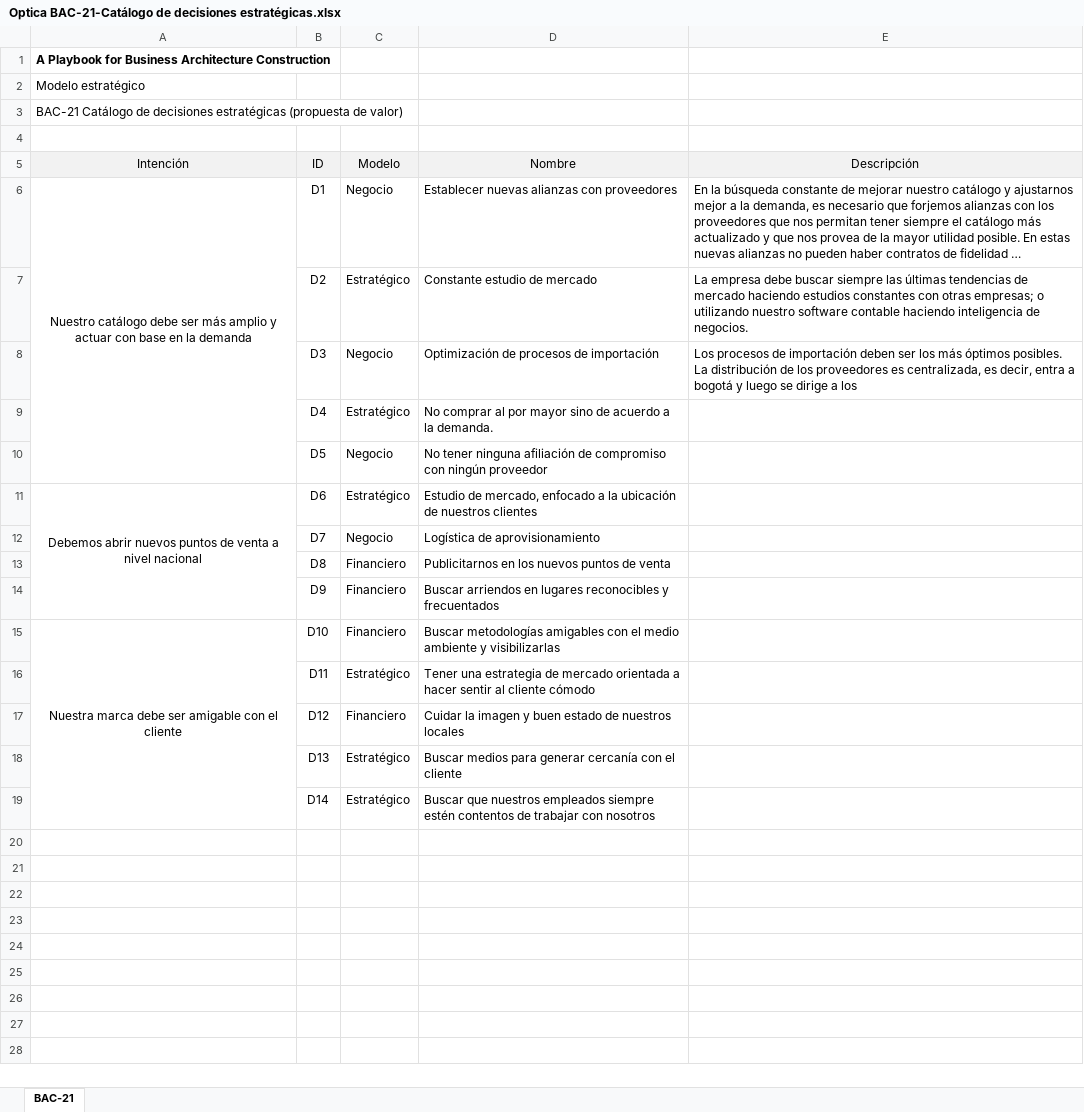
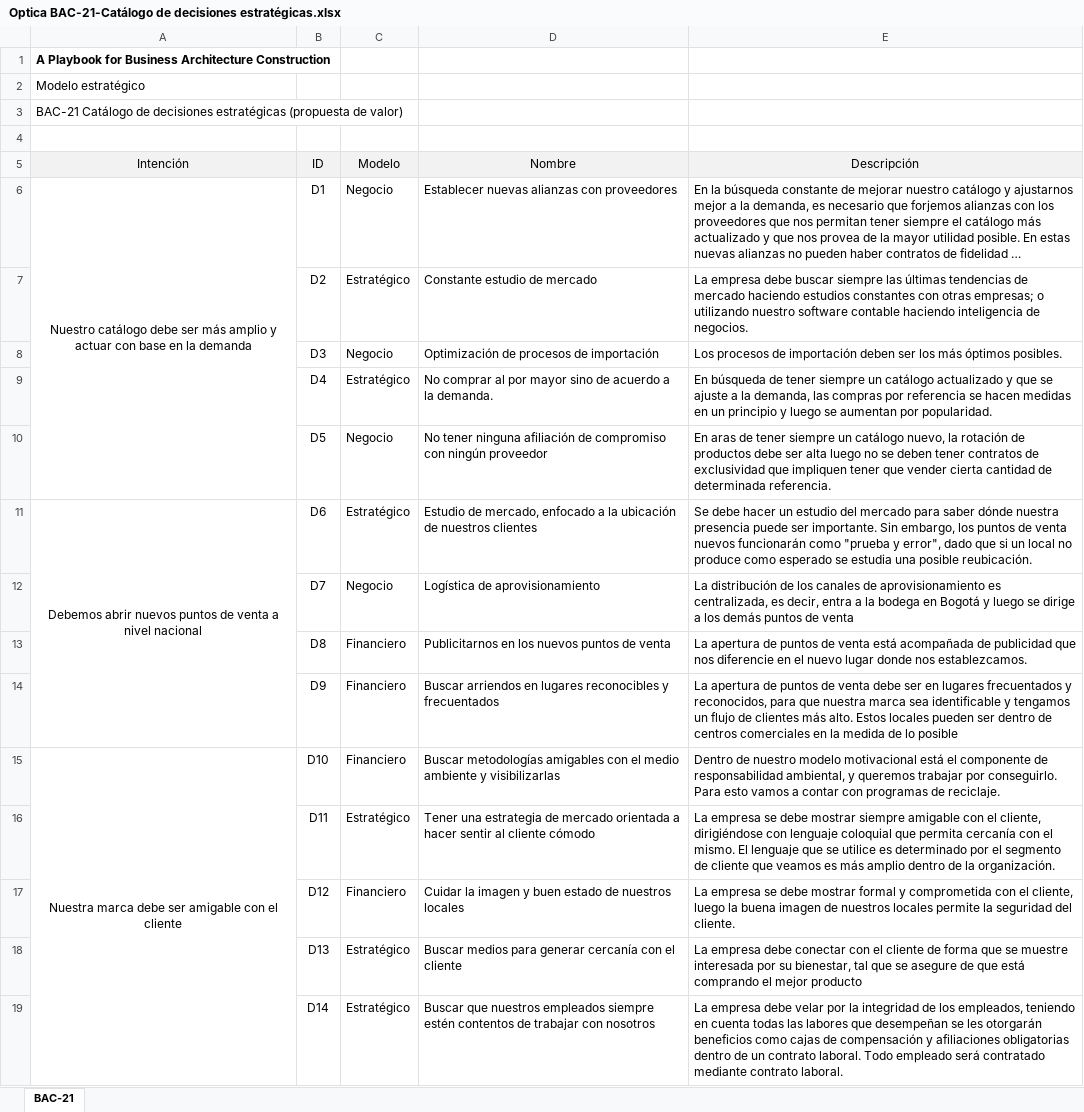
Before and after one commit to sergio-juandiego/arquiemp, an Excel workbook: HT-6/Optica BAC-21-Catálogo de decisiones estratégicas.xlsx, sheet BAC-21, drawn as a sheet; long unchanged cells end in …; values as stored, in another font and other column widths than the file's, no borders; the diff names each change by its address in the sheet, - before the commit and + after, or states it on an @@ line.

```diff
--- a/HT-6/Optica BAC-21-Catálogo de decisiones estratégicas.xlsx (sheet BAC-21)
+++ b/HT-6/Optica BAC-21-Catálogo de decisiones estratégicas.xlsx (sheet BAC-21)
-E8 (Descripción): …óptimos posibles. La distribución de los proveedores es centralizada, es decir, entra a bogotá y luego se dirige a los
+E8 (Descripción): …óptimos posibles.
-E9 (Descripción): (empty)
+E9 (Descripción): En búsqueda de tener siempre un catálogo actualizado y que se ajuste a la demanda, las compras por referencia se hacen medidas en un principio y luego se aumentan por popularidad.
-E10 (Descripción): (empty)
+E10 (Descripción): En aras de tener siempre un catálogo nuevo, la rotación de productos debe ser alta luego no se deben tener contratos de exclusividad que impliquen tener que vender cierta cantidad de determinada referencia.
-E11 (Descripción): (empty)
+E11 (Descripción): Se debe hacer un estudio del mercado para saber dónde nuestra presencia puede ser importante. Sin embargo, los puntos de venta nuevos funcionarán como "prueba y error", dado que si un local no produce como esperado se estudia una posible reubicación.
-E12 (Descripción): (empty)
+E12 (Descripción): La distribución de los canales de aprovisionamiento es centralizada, es decir, entra a la bodega en Bogotá y luego se dirige a los demás puntos de venta
-E13 (Descripción): (empty)
+E13 (Descripción): La apertura de puntos de venta está acompañada de publicidad que nos diferencie en el nuevo lugar donde nos establezcamos.
-E14 (Descripción): (empty)
+E14 (Descripción): La apertura de puntos de venta debe ser en lugares frecuentados y reconocidos, para que nuestra marca sea identificable y tengamos un flujo de clientes más alto. Estos locales pueden ser dentro de centros comerciales en la medida de lo posible
-E15 (Descripción): (empty)
+E15 (Descripción): Dentro de nuestro modelo motivacional está el componente de responsabilidad ambiental, y queremos trabajar por conseguirlo. Para esto vamos a contar con programas de reciclaje.
-E16 (Descripción): (empty)
+E16 (Descripción): La empresa se debe mostrar siempre amigable con el cliente, dirigiéndose con lenguaje coloquial que permita cercanía con el mismo. El lenguaje que se utilice es determinado por el segmento de cliente que veamos es más amplio dentro de la organización.
-E17 (Descripción): (empty)
+E17 (Descripción): La empresa se debe mostrar formal y comprometida con el cliente, luego la buena imagen de nuestros locales permite la seguridad del cliente.
-E18 (Descripción): (empty)
+E18 (Descripción): La empresa debe conectar con el cliente de forma que se muestre interesada por su bienestar, tal que se asegure de que está comprando el mejor producto
-E19 (Descripción): (empty)
+E19 (Descripción): La empresa debe velar por la integridad de los empleados, teniendo en cuenta todas las labores que desempeñan se les otorgarán beneficios como cajas de compensación y afiliaciones obligatorias dentro de un contrato laboral. Todo empleado será contratado mediante contrato laboral.
```
Also changed, not shown: 1 other file.
